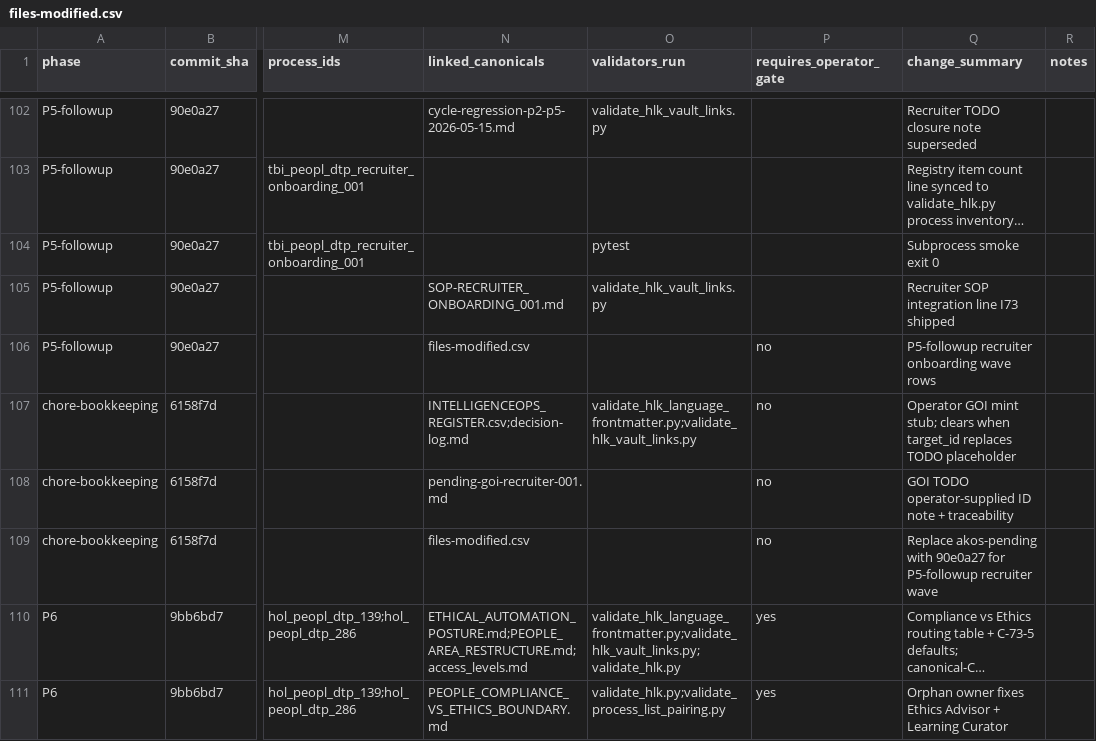
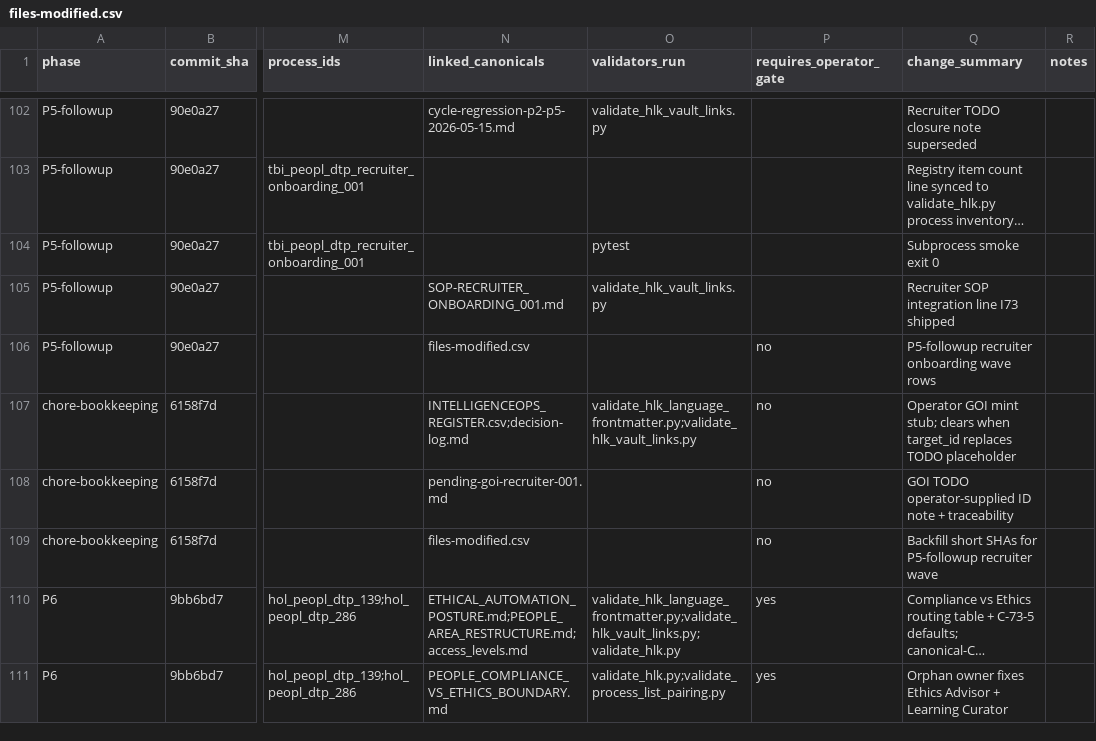
Before and after one commit to FraysaXII/openclaw-akos, a CSV file: docs/wip/planning/73-people-operations-and-learning-curriculum/files-modified.csv, drawn as a sheet; only a part is shown, gaps mark what is left out; long unchanged cells end in …; the diff names each change by its address in the sheet, - before the commit and + after, or states it on an @@ line.

Commit message:
chore(ci): release-gate triage — deck counts + estimation roles
Align ENISA deck moat metrics with canonical process/role inventory; replace absorbed UX Designer role references in engagement estimation; assert dossier persona count from PERSONA_REGISTRY; refresh OPERATOR_INBOX; document remaining browser and brand gate FAILs.

```diff
--- a/docs/wip/planning/73-people-operations-and-learning-curriculum/files-modified.csv
+++ b/docs/wip/planning/73-people-operations-and-learning-curriculum/files-modified.csv
-Q109 (change_summary): Replace akos-pending with 90e0a27 for P5-followup…
+Q109 (change_summary): Backfill short SHAs for P5-followup…
```
Also changed, not shown: 7 other files.
